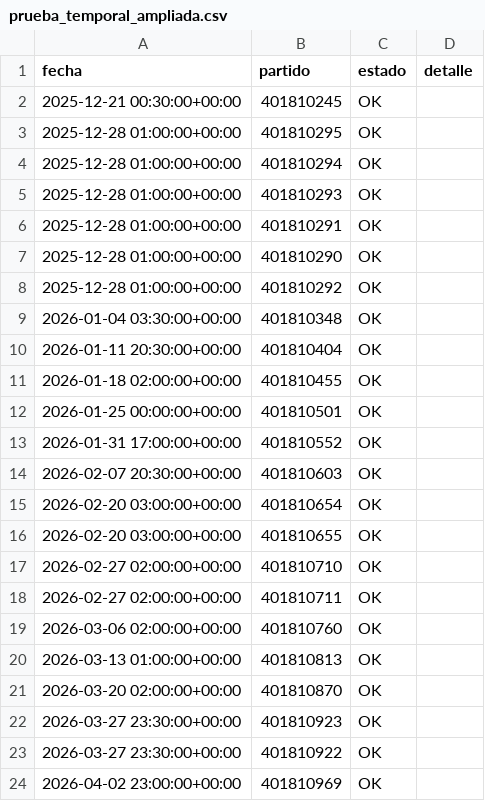
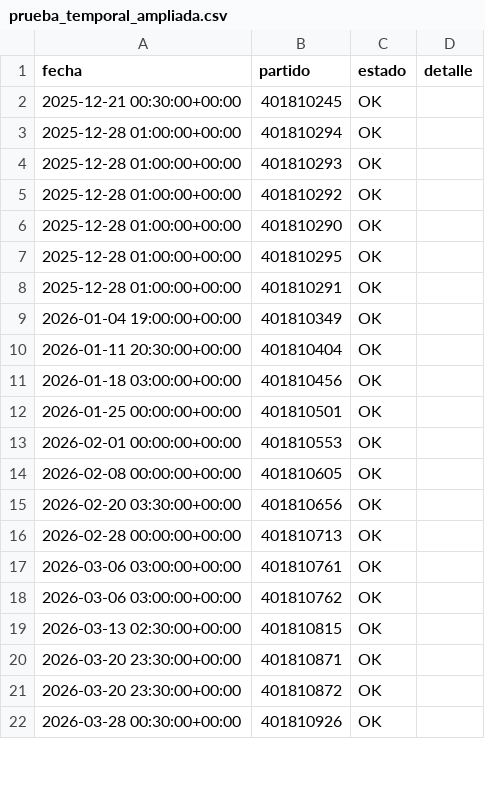
Before and after one commit to xooads1985-afk/nfl-betting-app, a CSV file: nba_lab_auditoria_resultados/prueba_temporal_ampliada.csv, drawn as a sheet; only a part is shown; the diff covers the shown part only.

```diff
--- a/nba_lab_auditoria_resultados/prueba_temporal_ampliada.csv
+++ b/nba_lab_auditoria_resultados/prueba_temporal_ampliada.csv
@@ -2,23 +2,21 @@ fecha,partido,estado,detalle
 2025-12-21 00:30:00+00:00,401810245,OK,
-2025-12-28 01:00:00+00:00,401810295,OK,
 2025-12-28 01:00:00+00:00,401810294,OK,
 2025-12-28 01:00:00+00:00,401810293,OK,
+2025-12-28 01:00:00+00:00,401810292,OK,
+2025-12-28 01:00:00+00:00,401810290,OK,
+2025-12-28 01:00:00+00:00,401810295,OK,
 2025-12-28 01:00:00+00:00,401810291,OK,
-2025-12-28 01:00:00+00:00,401810290,OK,
-2025-12-28 01:00:00+00:00,401810292,OK,
-2026-01-04 03:30:00+00:00,401810348,OK,
+2026-01-04 19:00:00+00:00,401810349,OK,
 2026-01-11 20:30:00+00:00,401810404,OK,
-2026-01-18 02:00:00+00:00,401810455,OK,
+2026-01-18 03:00:00+00:00,401810456,OK,
 2026-01-25 00:00:00+00:00,401810501,OK,
-2026-01-31 17:00:00+00:00,401810552,OK,
-2026-02-07 20:30:00+00:00,401810603,OK,
-2026-02-20 03:00:00+00:00,401810654,OK,
-2026-02-20 03:00:00+00:00,401810655,OK,
-2026-02-27 02:00:00+00:00,401810710,OK,
-2026-02-27 02:00:00+00:00,401810711,OK,
-2026-03-06 02:00:00+00:00,401810760,OK,
-2026-03-13 01:00:00+00:00,401810813,OK,
-2026-03-20 02:00:00+00:00,401810870,OK,
-2026-03-27 23:30:00+00:00,401810923,OK,
-2026-03-27 23:30:00+00:00,401810922,OK,
-2026-04-02 23:00:00+00:00,401810969,OK,
+2026-02-01 00:00:00+00:00,401810553,OK,
+2026-02-08 00:00:00+00:00,401810605,OK,
+2026-02-20 03:30:00+00:00,401810656,OK,
+2026-02-28 00:00:00+00:00,401810713,OK,
+2026-03-06 03:00:00+00:00,401810761,OK,
+2026-03-06 03:00:00+00:00,401810762,OK,
+2026-03-13 02:30:00+00:00,401810815,OK,
+2026-03-20 23:30:00+00:00,401810871,OK,
+2026-03-20 23:30:00+00:00,401810872,OK,
+2026-03-28 00:30:00+00:00,401810926,OK,
```
Also changed, not shown: 2 added rows, 1 removed row and 14 edited cells elsewhere in this file, nba_lab_auditoria_resultados/metricas_por_equipo.csv, nba_lab_auditoria_resultados/metricas_totales.csv, 15 other files.
